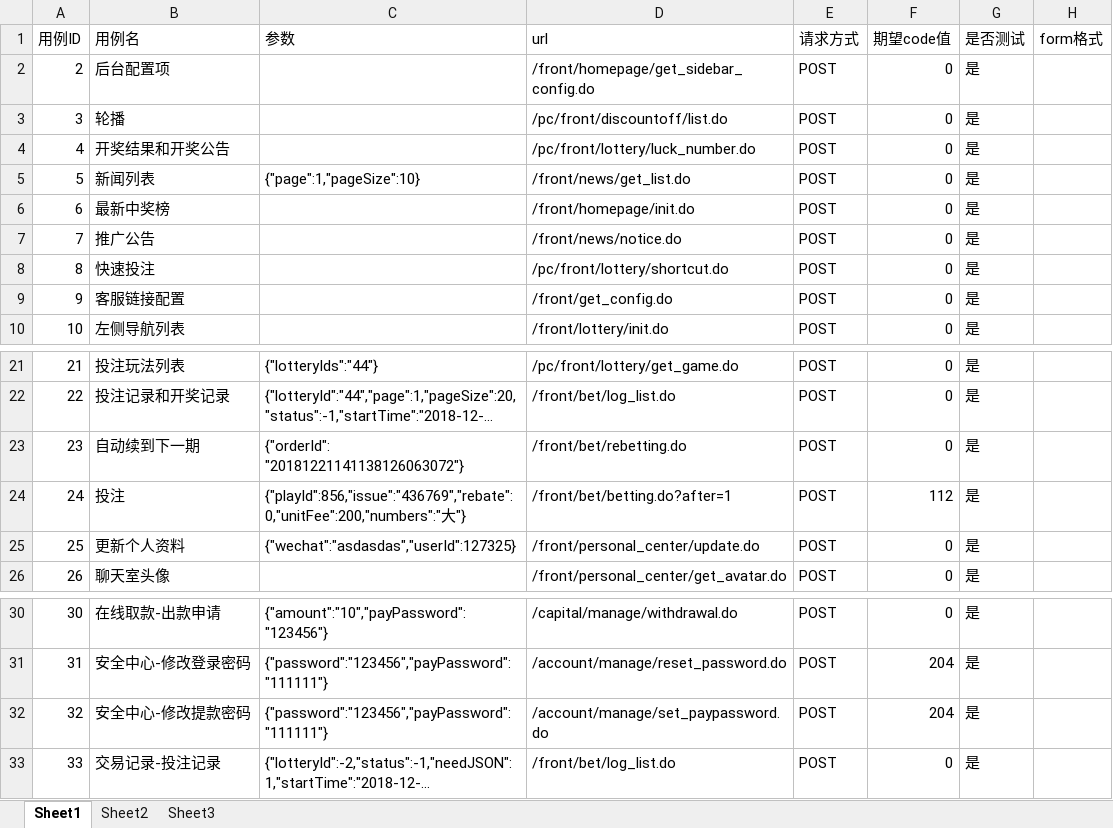
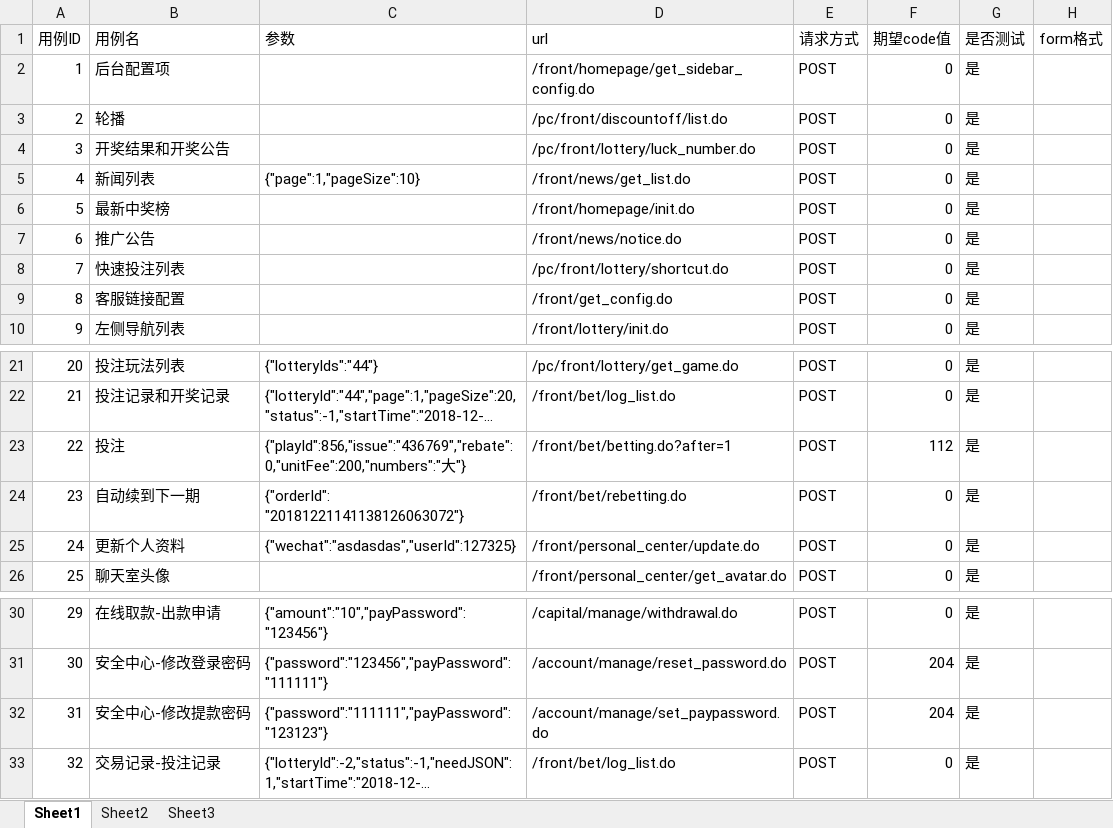
Before and after one commit to liuliude66/myapi, an Excel workbook: files/xlsx/interface_pc.xlsx, sheet Sheet1, drawn as a sheet; only a part is shown, gaps mark what is left out; long unchanged cells end in …; values as stored, in another font and other column widths than the file's, no cell formats; the diff names each change by its address in the sheet, - before the commit and + after, or states it on an @@ line.

```diff
--- a/files/xlsx/interface_pc.xlsx (sheet Sheet1)
+++ b/files/xlsx/interface_pc.xlsx (sheet Sheet1)
@@ column A (用例ID) renumbered from row 2 down @@
-B8 (用例名): 快速投注
+B8 (用例名): 快速投注列表
@@ row 24 moved to row 23: 22 @@
-C32 (参数): {"password":"123456","payPassword":"111111"}
+C32 (参数): {"password":"111111","payPassword":"123123"}
```
Also changed, not shown: cell formats, files/xlsx/interface_agent_mobile.xlsx, files/xlsx/interface_manage.xlsx, 4 other files.
